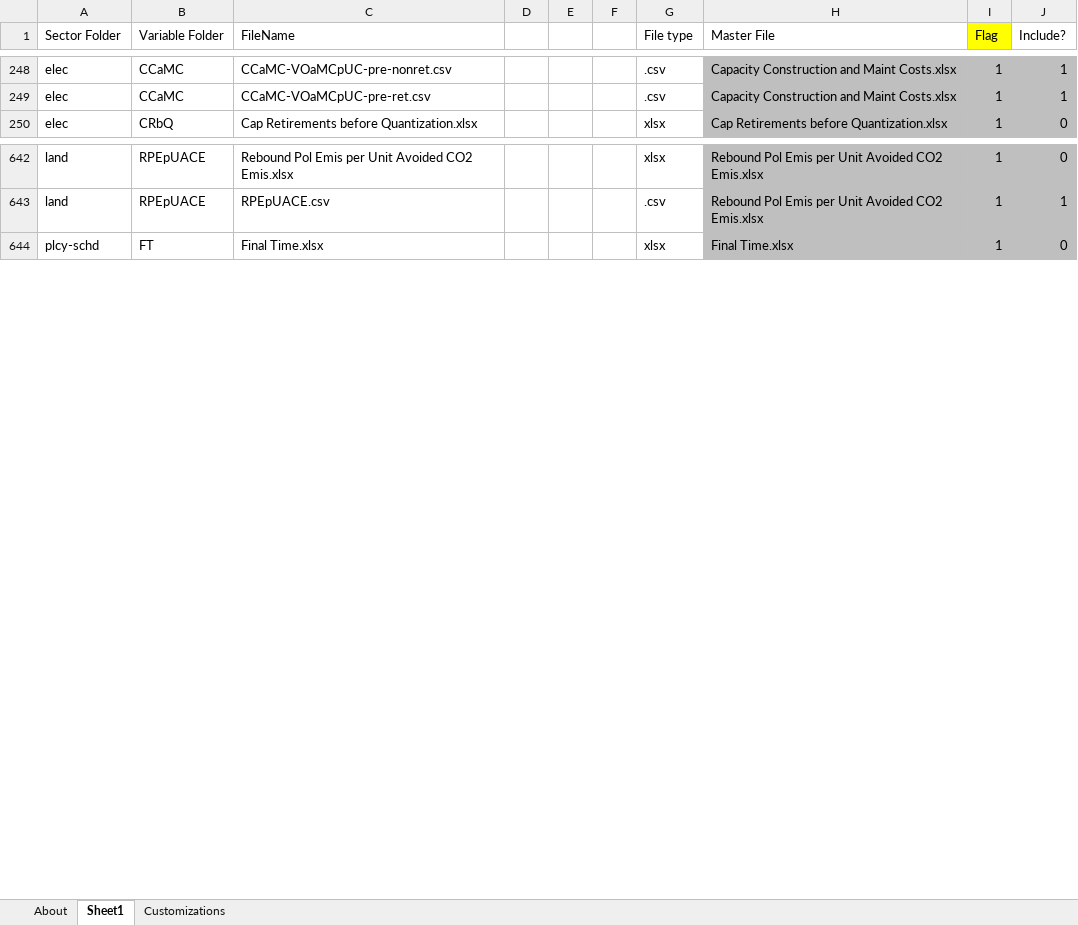
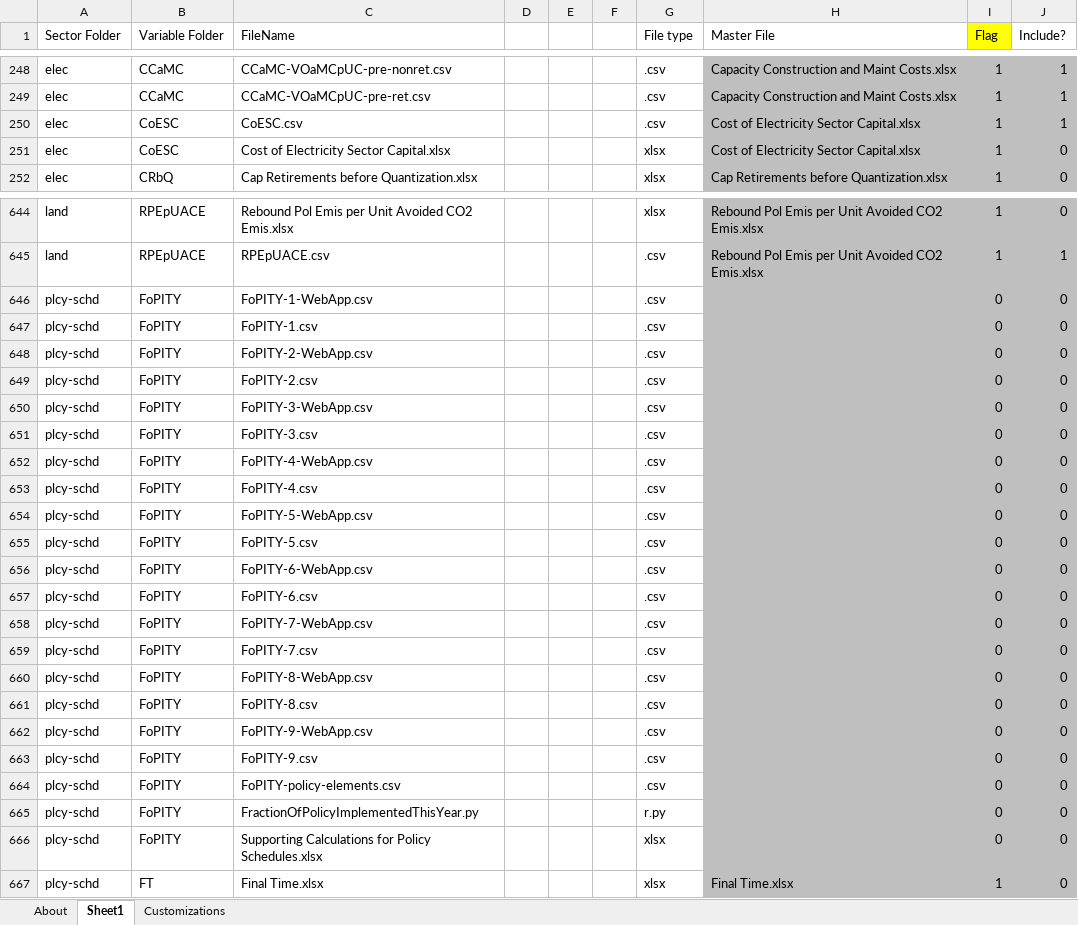
Before and after one commit to EnergyInnovation/eps-indonesia, an Excel workbook: InputData/CSV Export Tool.xlsm, sheet Sheet1, drawn as a sheet; only a part is shown, gaps mark what is left out; values as stored, in another font and other column widths than the file's, no borders; the diff covers the shown part only; the diff names each change by its address in the sheet, - before the commit and + after, or states it on an @@ line.

```diff
--- a/InputData/CSV Export Tool.xlsm (sheet Sheet1)
+++ b/InputData/CSV Export Tool.xlsm (sheet Sheet1)
+row 250: elec | CoESC | CoESC.csv |  |  |  | .csv | Cost of Electricity Sector Capital.xlsx | 1 | 1
+row 251: elec | CoESC | Cost of Electricity Sector Capital.xlsx |  |  |  | xlsx | Cost of Electricity Sector Capital.xlsx | 1 | 0
+row 646: plcy-schd | FoPITY | FoPITY-1-WebApp.csv |  |  |  | .csv |  | 0 | 0
+row 647: plcy-schd | FoPITY | FoPITY-1.csv |  |  |  | .csv |  | 0 | 0
+row 648: plcy-schd | FoPITY | FoPITY-2-WebApp.csv |  |  |  | .csv |  | 0 | 0
+row 649: plcy-schd | FoPITY | FoPITY-2.csv |  |  |  | .csv |  | 0 | 0
+row 650: plcy-schd | FoPITY | FoPITY-3-WebApp.csv |  |  |  | .csv |  | 0 | 0
+row 651: plcy-schd | FoPITY | FoPITY-3.csv |  |  |  | .csv |  | 0 | 0
+row 652: plcy-schd | FoPITY | FoPITY-4-WebApp.csv |  |  |  | .csv |  | 0 | 0
+row 653: plcy-schd | FoPITY | FoPITY-4.csv |  |  |  | .csv |  | 0 | 0
+row 654: plcy-schd | FoPITY | FoPITY-5-WebApp.csv |  |  |  | .csv |  | 0 | 0
+row 655: plcy-schd | FoPITY | FoPITY-5.csv |  |  |  | .csv |  | 0 | 0
+row 656: plcy-schd | FoPITY | FoPITY-6-WebApp.csv |  |  |  | .csv |  | 0 | 0
+row 657: plcy-schd | FoPITY | FoPITY-6.csv |  |  |  | .csv |  | 0 | 0
+row 658: plcy-schd | FoPITY | FoPITY-7-WebApp.csv |  |  |  | .csv |  | 0 | 0
+row 659: plcy-schd | FoPITY | FoPITY-7.csv |  |  |  | .csv |  | 0 | 0
+row 660: plcy-schd | FoPITY | FoPITY-8-WebApp.csv |  |  |  | .csv |  | 0 | 0
+row 661: plcy-schd | FoPITY | FoPITY-8.csv |  |  |  | .csv |  | 0 | 0
+row 662: plcy-schd | FoPITY | FoPITY-9-WebApp.csv |  |  |  | .csv |  | 0 | 0
+row 663: plcy-schd | FoPITY | FoPITY-9.csv |  |  |  | .csv |  | 0 | 0
+row 664: plcy-schd | FoPITY | FoPITY-policy-elements.csv |  |  |  | .csv |  | 0 | 0
+row 665: plcy-schd | FoPITY | FractionOfPolicyImplementedThisYear.py |  |  |  | r.py |  | 0 | 0
+row 666: plcy-schd | FoPITY | Supporting Calculations for Policy Schedules.xlsx |  |  |  | xlsx |  | 0 | 0
```
Also changed, not shown: 5 added rows, 5 removed rows, 93 edited cells and cell formats elsewhere in this sheet, sheet About, formulas that keep their value.
